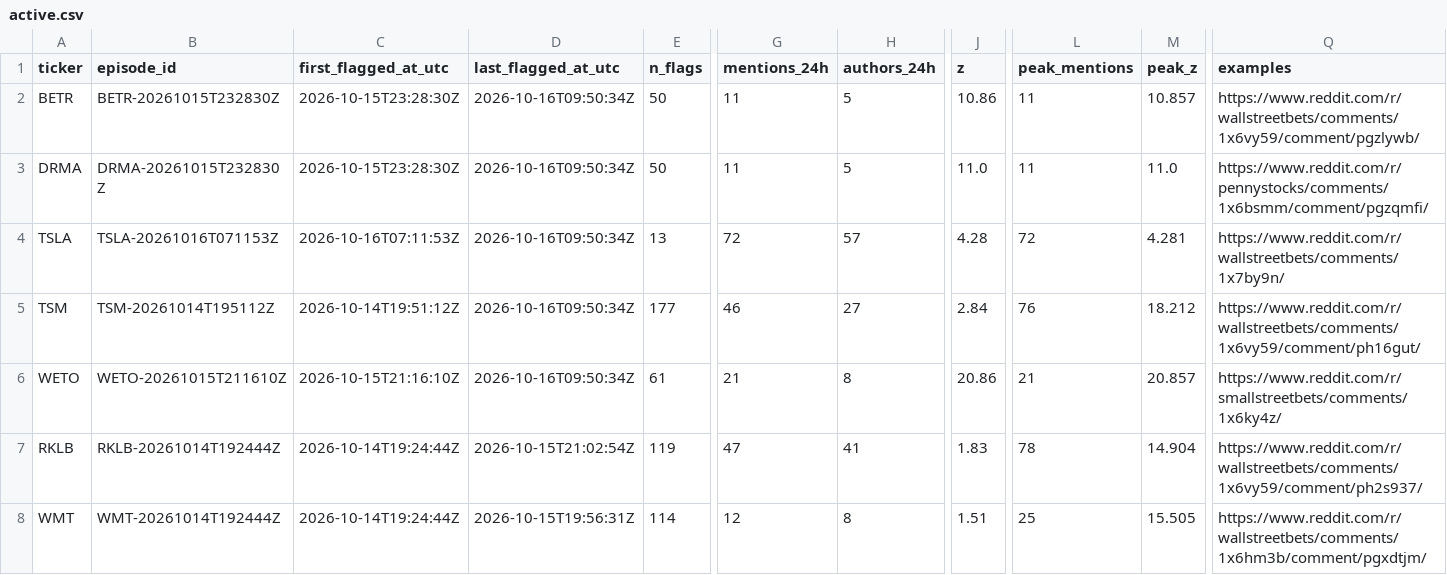
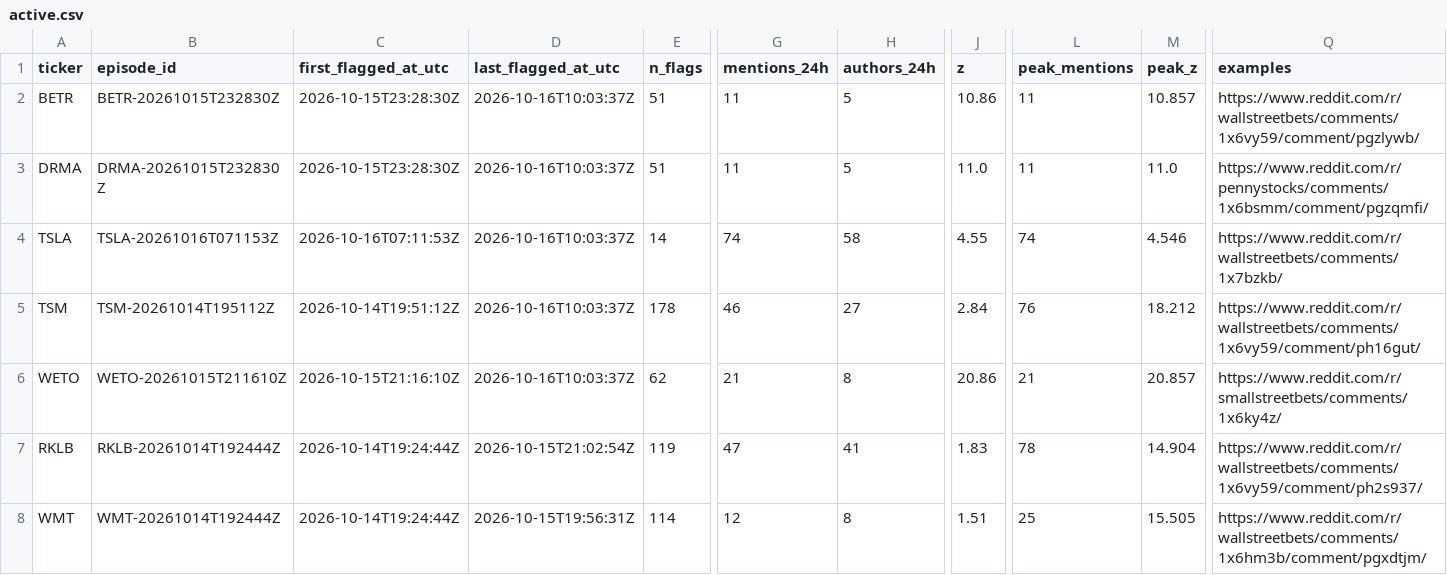
Before and after one commit to ShouvikRaj/pump-dump-detector, a CSV file: candidates/active.csv, drawn as a sheet; only a part is shown, gaps mark what is left out; the diff names each change by its address in the sheet, - before the commit and + after, or states it on an @@ line.

```diff
--- a/candidates/active.csv
+++ b/candidates/active.csv
-D2:D6 (last_flagged_at_utc): 2026-10-16T09:50:34Z
+D2:D6 (last_flagged_at_utc): 2026-10-16T10:03:37Z
-E2:E3 (n_flags): 50
+E2:E3 (n_flags): 51
-E4 (n_flags): 13
+E4 (n_flags): 14
-G4 (mentions_24h): 72
+G4 (mentions_24h): 74
-H4 (authors_24h): 57
+H4 (authors_24h): 58
-J4 (z): 4.28
+J4 (z): 4.55
-L4 (peak_mentions): 72
+L4 (peak_mentions): 74
-M4 (peak_z): 4.281
+M4 (peak_z): 4.546
-Q4 (examples): https://www.reddit.com/r/wallstreetbets/comments/1x7by9n/
+Q4 (examples): https://www.reddit.com/r/wallstreetbets/comments/1x7bzkb/
-E5 (n_flags): 177
+E5 (n_flags): 178
-E6 (n_flags): 61
+E6 (n_flags): 62
```
Also changed, not shown: 5 other files.
